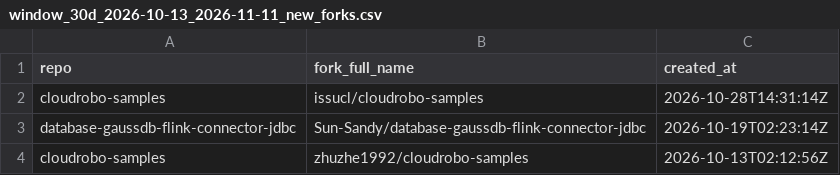
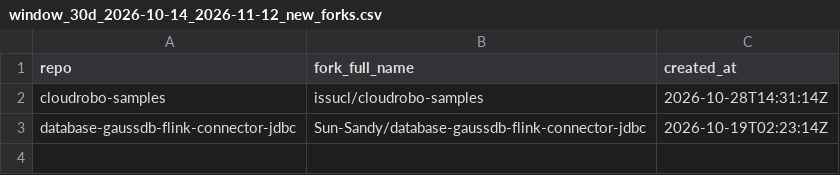
Before and after one commit to huaweicloud-samples/auto-workflows, a CSV file: collector/reports/window_30d_2026-10-14_2026-11-12_new_forks.csv (was collector/reports/window_30d_2026-10-13_2026-11-11_new_forks.csv), drawn as a sheet.

```diff
--- a/collector/reports/window_30d_2026-10-13_2026-11-11_new_forks.csv
+++ b/collector/reports/window_30d_2026-10-14_2026-11-12_new_forks.csv
@@ -3,2 +3 @@ cloudrobo-samples,issucl/cloudrobo-samples,2026-10-28T14:31:14Z
 database-gaussdb-flink-connector-jdbc,Sun-Sandy/database-gaussdb-flink-connector-jdbc,2026-10-19T02:23:14Z
-cloudrobo-samples,zhuzhe1992/cloudrobo-samples,2026-10-13T02:12:56Z
```
Also changed, not shown: collector/reports/window_30d_2026-10-14_2026-11-12_daily.csv, collector/reports/window_30d_2026-10-14_2026-11-12_forks.csv, 5 other files.
